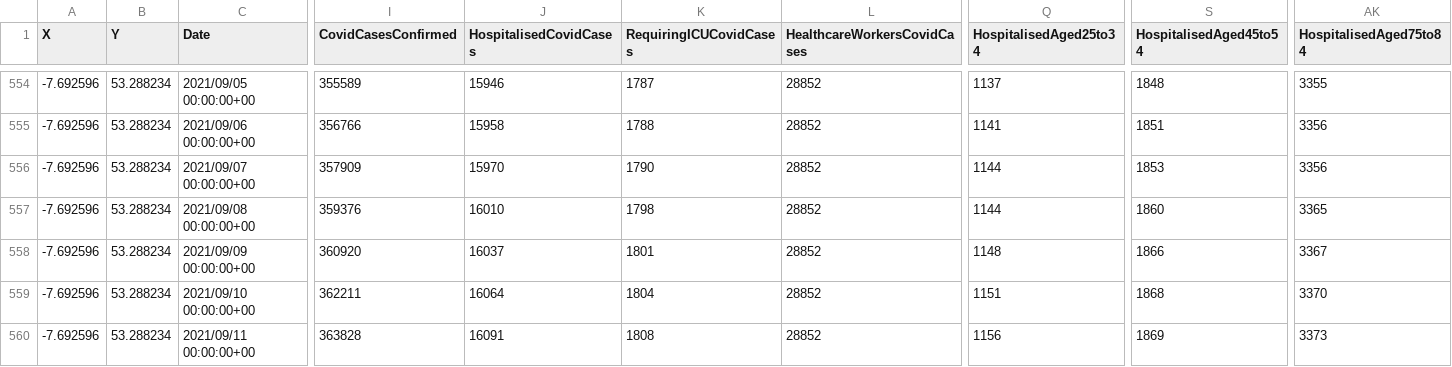
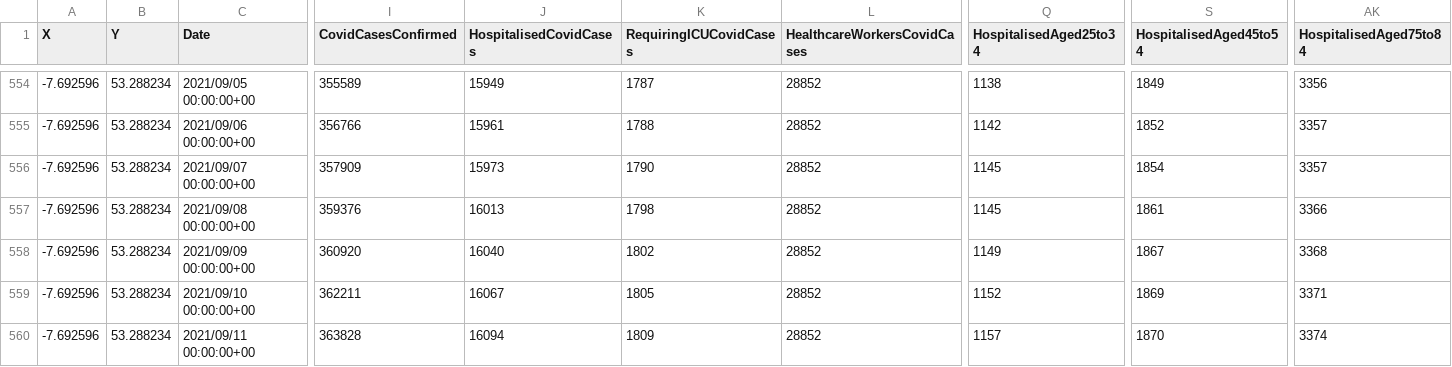
Before and after one commit to derekocallaghan/covid19data, a CSV file: notebooks/data/CovidStatisticsProfileHPSCIrelandOpenData.csv, drawn as a sheet; only a part is shown, gaps mark what is left out; the diff covers the shown part only; the diff names each change by its address in the sheet, - before the commit and + after, or states it on an @@ line.

```diff
--- a/notebooks/data/CovidStatisticsProfileHPSCIrelandOpenData.csv
+++ b/notebooks/data/CovidStatisticsProfileHPSCIrelandOpenData.csv
-J554 (HospitalisedCovidCases): 15946
+J554 (HospitalisedCovidCases): 15949
-Q554 (HospitalisedAged25to34): 1137
+Q554 (HospitalisedAged25to34): 1138
-S554 (HospitalisedAged45to54): 1848
+S554 (HospitalisedAged45to54): 1849
-AK554 (HospitalisedAged75to84): 3355
+AK554 (HospitalisedAged75to84): 3356
-J555 (HospitalisedCovidCases): 15958
+J555 (HospitalisedCovidCases): 15961
-Q555 (HospitalisedAged25to34): 1141
+Q555 (HospitalisedAged25to34): 1142
-S555 (HospitalisedAged45to54): 1851
+S555 (HospitalisedAged45to54): 1852
-AK555:AK556 (HospitalisedAged75to84): 3356
+AK555:AK556 (HospitalisedAged75to84): 3357
-J556 (HospitalisedCovidCases): 15970
+J556 (HospitalisedCovidCases): 15973
-Q556:Q557 (HospitalisedAged25to34): 1144
+Q556:Q557 (HospitalisedAged25to34): 1145
-S556 (HospitalisedAged45to54): 1853
+S556 (HospitalisedAged45to54): 1854
-J557 (HospitalisedCovidCases): 16010
+J557 (HospitalisedCovidCases): 16013
-S557 (HospitalisedAged45to54): 1860
+S557 (HospitalisedAged45to54): 1861
-AK557 (HospitalisedAged75to84): 3365
+AK557 (HospitalisedAged75to84): 3366
-J558 (HospitalisedCovidCases): 16037
+J558 (HospitalisedCovidCases): 16040
-K558 (RequiringICUCovidCases): 1801
+K558 (RequiringICUCovidCases): 1802
-Q558 (HospitalisedAged25to34): 1148
+Q558 (HospitalisedAged25to34): 1149
-S558 (HospitalisedAged45to54): 1866
+S558 (HospitalisedAged45to54): 1867
-AK558 (HospitalisedAged75to84): 3367
+AK558 (HospitalisedAged75to84): 3368
-J559 (HospitalisedCovidCases): 16064
+J559 (HospitalisedCovidCases): 16067
-K559 (RequiringICUCovidCases): 1804
+K559 (RequiringICUCovidCases): 1805
-Q559 (HospitalisedAged25to34): 1151
+Q559 (HospitalisedAged25to34): 1152
-S559 (HospitalisedAged45to54): 1868
+S559 (HospitalisedAged45to54): 1869
-AK559 (HospitalisedAged75to84): 3370
+AK559 (HospitalisedAged75to84): 3371
-J560 (HospitalisedCovidCases): 16091
+J560 (HospitalisedCovidCases): 16094
-K560 (RequiringICUCovidCases): 1808
+K560 (RequiringICUCovidCases): 1809
-Q560 (HospitalisedAged25to34): 1156
+Q560 (HospitalisedAged25to34): 1157
-S560 (HospitalisedAged45to54): 1869
+S560 (HospitalisedAged45to54): 1870
-AK560 (HospitalisedAged75to84): 3373
+AK560 (HospitalisedAged75to84): 3374
```
Also changed, not shown: 1 added row and 112 edited cells elsewhere in this file, notebooks/data/Covid19AcuteHospitalHistoricSummaryOpenData.csv, notebooks/data/ecdcireland.csv, 3 other files.
